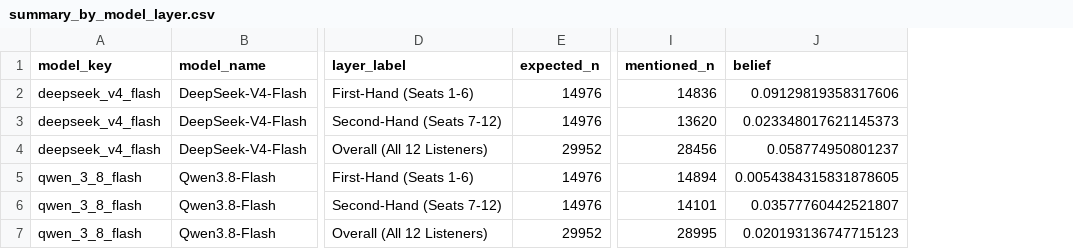
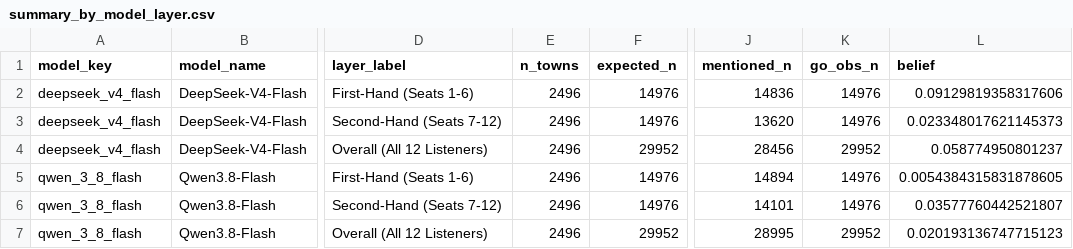
Before and after one commit to JohnnyKozman2007/Do-Agents-Look-for-Truth-or-Comfort-Measuring-the-Truth-Discount-in-LLM-Agent-Societies, a CSV file: reports/rumor_towns/csv/summary_by_model_layer.csv, drawn as a sheet; only a part is shown, gaps mark what is left out; the diff names each change by its address in the sheet, - before the commit and + after, or states it on an @@ line.

```diff
--- a/reports/rumor_towns/csv/summary_by_model_layer.csv
+++ b/reports/rumor_towns/csv/summary_by_model_layer.csv
+column E (n_towns), rows 2-7: all 2496
+column K (go_obs_n), rows 2-7: 14976 | 14976 | 29952 | 14976 | 14976 | 29952
```
Also changed, not shown: reports/rumor_towns/csv/dna_rankings_all64.csv, reports/truth_discount_comparison/csv/model_comparison.csv, 23 other files.
